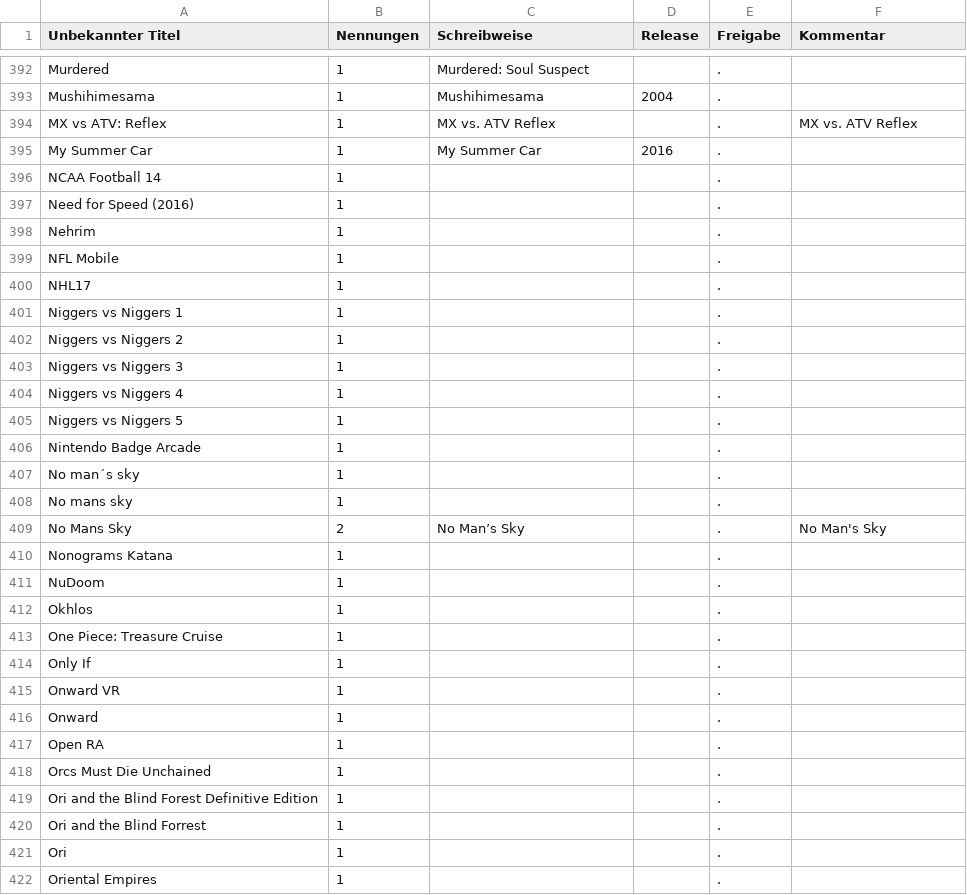
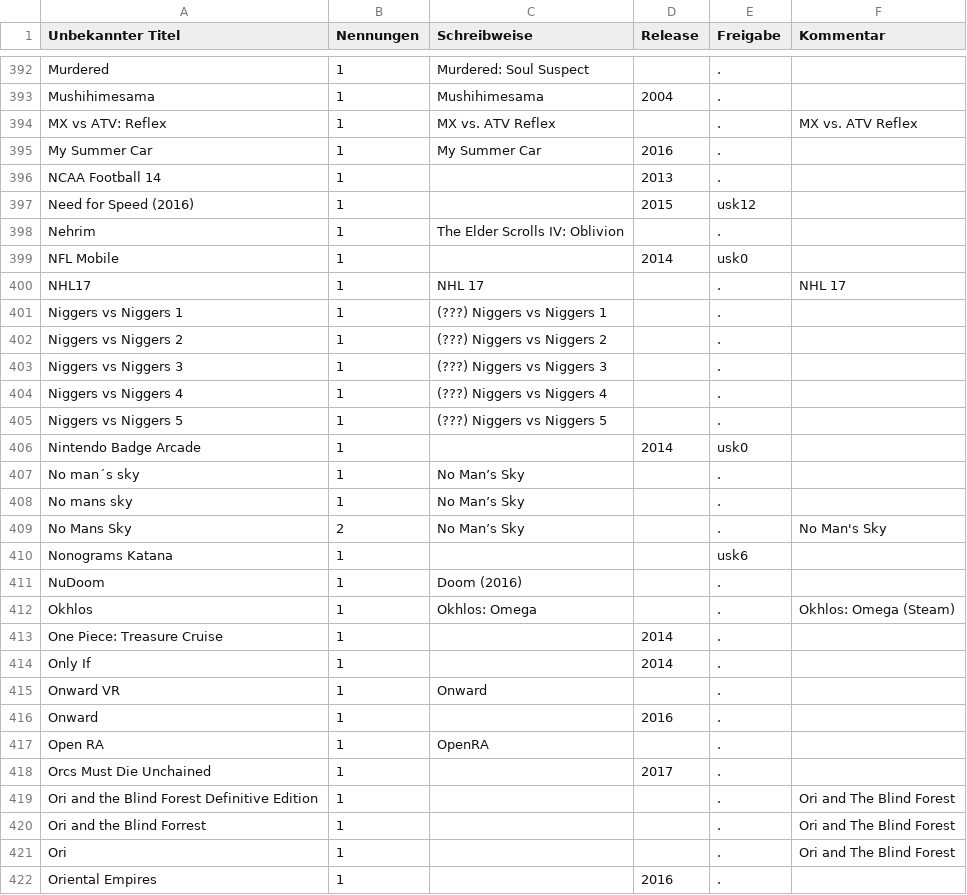
Before and after one commit to VDVC/Survey, a TSV file: daten/neue-titel.tsv, drawn as a sheet; only a part is shown, gaps mark what is left out; the diff covers the shown part only.

Commit message:
N, O und P

```diff
--- a/daten/neue-titel.tsv
+++ b/daten/neue-titel.tsv
@@ -395,28 +395,28 @@
 "My Summer Car"	1	"My Summer Car"	2016	"."	""
-"NCAA Football 14"	1	""		"."	""
-"Need for Speed (2016)"	1	""		"."	""
-"Nehrim"	1	""		"."	""
-"NFL Mobile"	1	""		"."	""
-"NHL17"	1	""		"."	""
-"Niggers vs Niggers 1"	1	""		"."	""
-"Niggers vs Niggers 2"	1	""		"."	""
-"Niggers vs Niggers 3"	1	""		"."	""
-"Niggers vs Niggers 4"	1	""		"."	""
-"Niggers vs Niggers 5"	1	""		"."	""
-"Nintendo Badge Arcade"	1	""		"."	""
-"No man´s sky"	1	""		"."	""
-"No mans sky"	1	""		"."	""
+"NCAA Football 14"	1	""	2013	"."	""
+"Need for Speed (2016)"	1	""	2015	"usk12"	""
+"Nehrim"	1	"The Elder Scrolls IV: Oblivion"		"."	""
+"NFL Mobile"	1	""	2014	"usk0"	""
+"NHL17"	1	"NHL 17"		"."	"NHL 17"
+"Niggers vs Niggers 1"	1	"(???) Niggers vs Niggers 1"		"."	""
+"Niggers vs Niggers 2"	1	"(???) Niggers vs Niggers 2"		"."	""
+"Niggers vs Niggers 3"	1	"(???) Niggers vs Niggers 3"		"."	""
+"Niggers vs Niggers 4"	1	"(???) Niggers vs Niggers 4"		"."	""
+"Niggers vs Niggers 5"	1	"(???) Niggers vs Niggers 5"		"."	""
+"Nintendo Badge Arcade"	1	""	2014	"usk0"	""
+"No man´s sky"	1	"No Man’s Sky"		"."	""
+"No mans sky"	1	"No Man’s Sky"		"."	""
 "No Mans Sky"	2	"No Man’s Sky"		"."	"No Man's Sky"
-"Nonograms Katana"	1	""		"."	""
-"NuDoom"	1	""		"."	""
-"Okhlos"	1	""		"."	""
-"One Piece: Treasure Cruise"	1	""		"."	""
-"Only If"	1	""		"."	""
-"Onward VR"	1	""		"."	""
-"Onward"	1	""		"."	""
-"Open RA"	1	""		"."	""
-"Orcs Must Die Unchained"	1	""		"."	""
-"Ori and the Blind Forest Definitive Edition"	1	""		"."	""
-"Ori and the Blind Forrest"	1	""		"."	""
-"Ori"	1	""		"."	""
-"Oriental Empires"	1	""		"."	""
+"Nonograms Katana"	1	""		"usk6"	""
+"NuDoom"	1	"Doom (2016)"		"."	""
+"Okhlos"	1	"Okhlos: Omega"		"."	"Okhlos: Omega (Steam)"
+"One Piece: Treasure Cruise"	1	""	2014	"."	""
+"Only If"	1	""	2014	"."	""
+"Onward VR"	1	"Onward"		"."	""
+"Onward"	1	""	2016	"."	""
+"Open RA"	1	"OpenRA"		"."	""
+"Orcs Must Die Unchained"	1	""	2017	"."	""
+"Ori and the Blind Forest Definitive Edition"	1	""		"."	"Ori and The Blind Forest"
+"Ori and the Blind Forrest"	1	""		"."	"Ori and The Blind Forest"
+"Ori"	1	""		"."	"Ori and The Blind Forest"
+"Oriental Empires"	1	""	2016	"."	""
```
Also changed, not shown: 50 edited cells elsewhere in this file.
